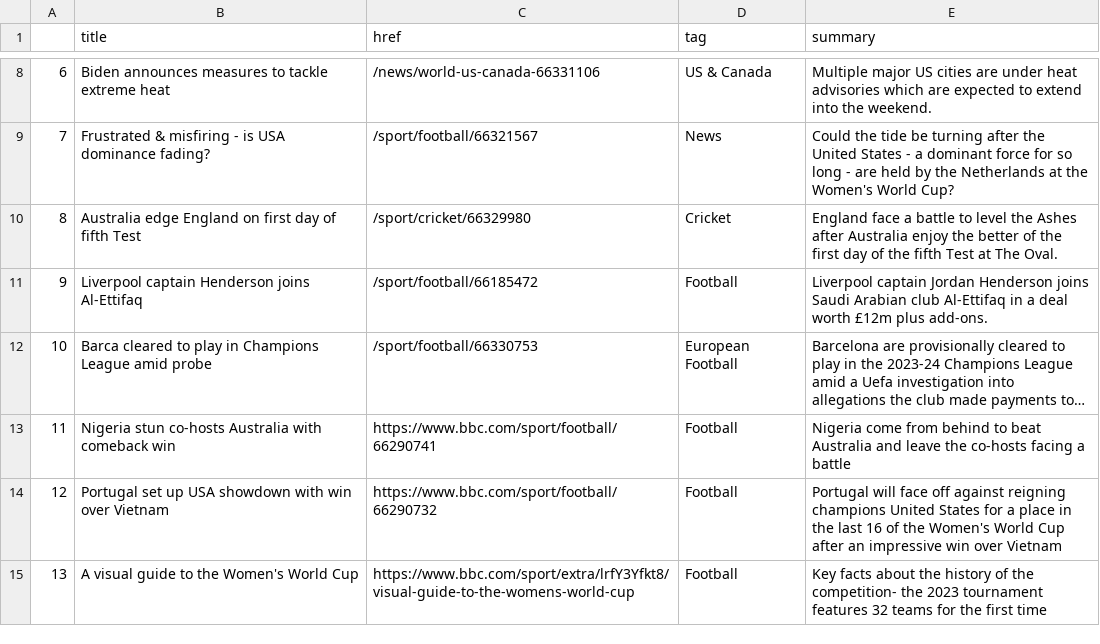
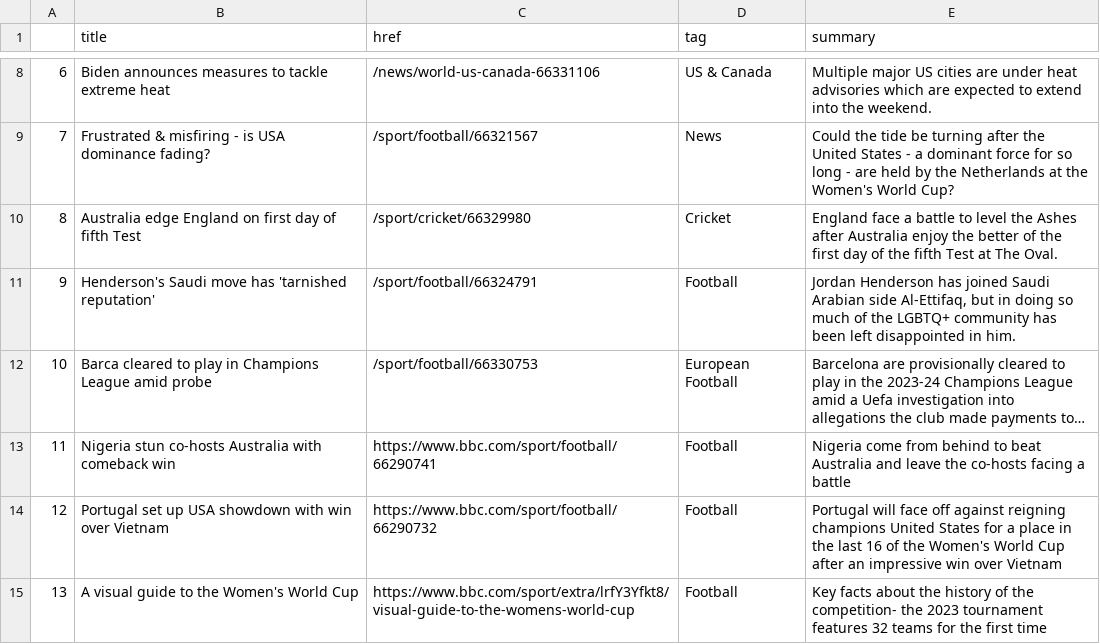
Before and after one commit to jbolster252/scraper.py, a CSV file: bbc-headlines.csv, drawn as a sheet; only a part is shown, gaps mark what is left out; long unchanged cells end in …; the diff names each change by its address in the sheet, - before the commit and + after, or states it on an @@ line.

```diff
--- a/bbc-headlines.csv
+++ b/bbc-headlines.csv
-B11 (title): Liverpool captain Henderson joins Al-Ettifaq
+B11 (title): Henderson's Saudi move has 'tarnished reputation'
-C11 (href): /sport/football/66185472
+C11 (href): /sport/football/66324791
-E11 (summary): Liverpool captain Jordan Henderson joins Saudi Arabian club Al-Ettifaq in a deal worth £12m plus add-ons.
+E11 (summary): Jordan Henderson has joined Saudi Arabian side Al-Ettifaq, but in doing so much of the LGBTQ+ community has been left disappointed in him.
```
